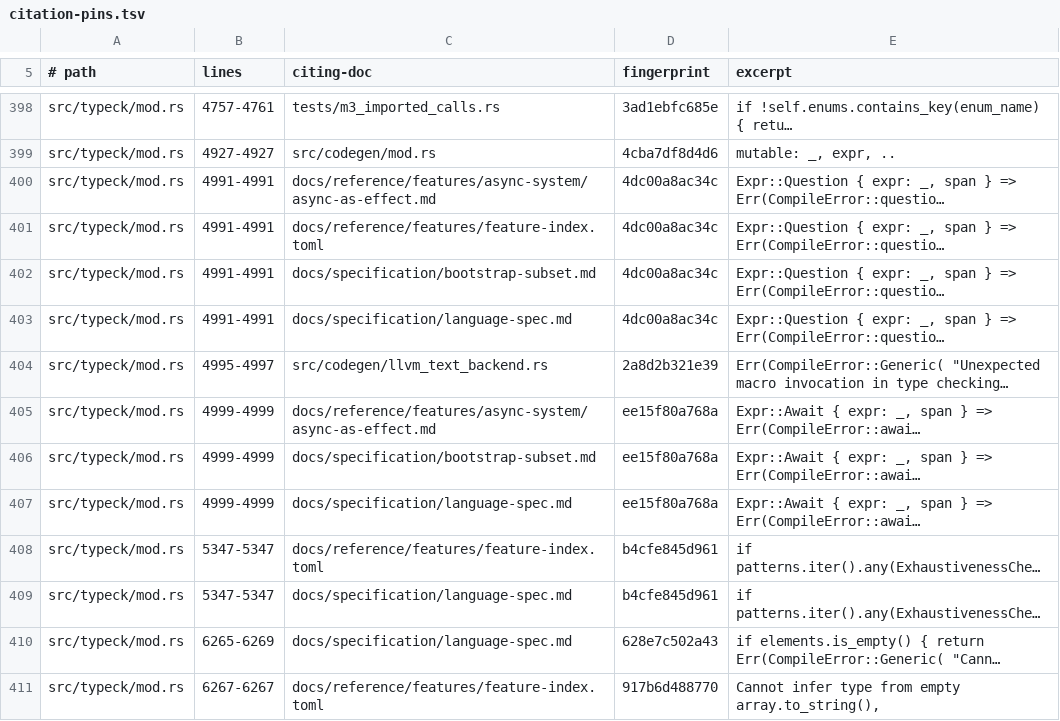
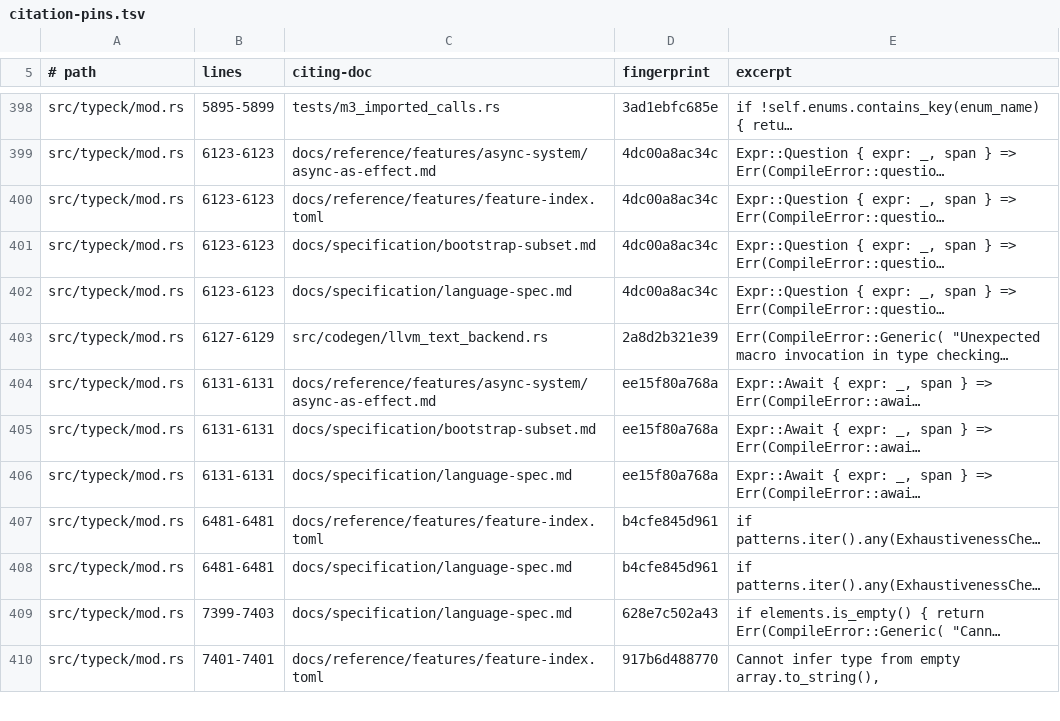
Before and after one commit to labforadvancedstudy/palladium-a, a TSV file: docs/citation-pins.tsv, drawn as a sheet; only a part is shown, gaps mark what is left out; long unchanged cells end in …; removed rows and columns are numbered as before the commit, all else as after; the diff covers the shown part only; the diff names each change by its address in the sheet, - before the commit and + after, or states it on an @@ line.

```diff
--- a/docs/citation-pins.tsv
+++ b/docs/citation-pins.tsv
-B398 (lines): 4757-4761
+B398 (lines): 5895-5899
-row 399: src/typeck/mod.rs | 4927-4927 | src/codegen/mod.rs | 4cba7df8d4d6 | mutable: _, expr, ..
-B399:B402 (lines): 4991-4991
+B399:B402 (lines): 6123-6123
-B403 (lines): 4995-4997
+B403 (lines): 6127-6129
-B404:B406 (lines): 4999-4999
+B404:B406 (lines): 6131-6131
-B407:B408 (lines): 5347-5347
+B407:B408 (lines): 6481-6481
-B409 (lines): 6265-6269
+B409 (lines): 7399-7403
-B410 (lines): 6267-6267
+B410 (lines): 7401-7401
```
Also changed, not shown: 1 added row and 48 edited cells elsewhere in this file, docs/contributing/diagnostic-codes.tsv, docs/contributing/diagnostic-pin-map.tsv, 23 other files.
